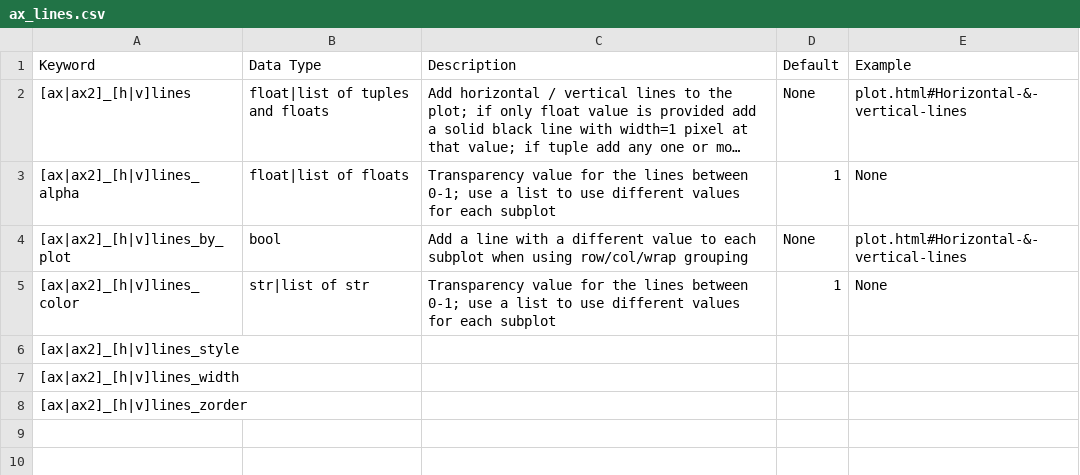
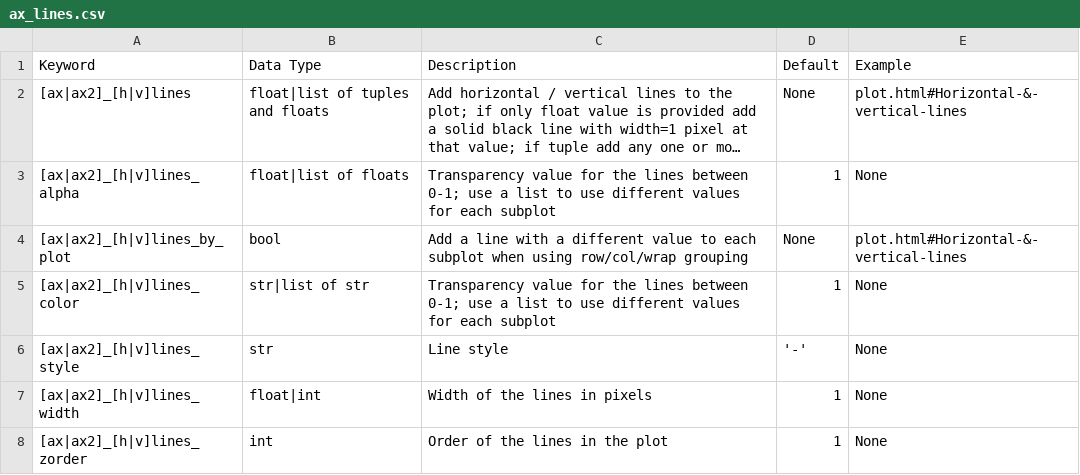
Before and after one commit to endangeredoxen/fivecentplots, a CSV file: src/fivecentplots/kwargs/csv/ax_lines.csv, drawn as a sheet; long unchanged cells end in ….

Commit message:
update kwarg csv files

```diff
--- a/src/fivecentplots/kwargs/csv/ax_lines.csv
+++ b/src/fivecentplots/kwargs/csv/ax_lines.csv
@@ -5,4 +5,4 @@ Keyword,Data Type,Description,Default,Example
 [ax|ax2]_[h|v]lines_color,str|list of str,Transparency value for the lines between 0-1; use a list to use different values for each subplot,1,None
-[ax|ax2]_[h|v]lines_style,
-[ax|ax2]_[h|v]lines_width,
-[ax|ax2]_[h|v]lines_zorder,
+[ax|ax2]_[h|v]lines_style,str,Line style,'-',None
+[ax|ax2]_[h|v]lines_width,float|int,Width of the lines in pixels,1,None
+[ax|ax2]_[h|v]lines_zorder,int,Order of the lines in the plot,1,None
```
